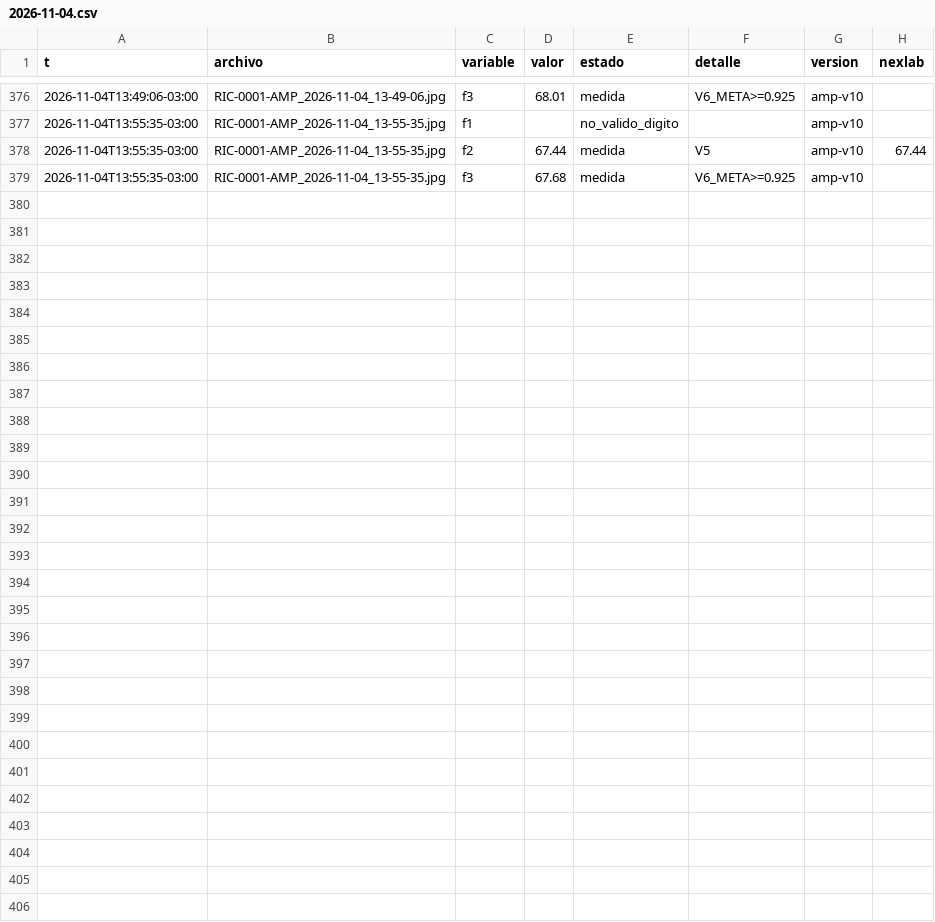
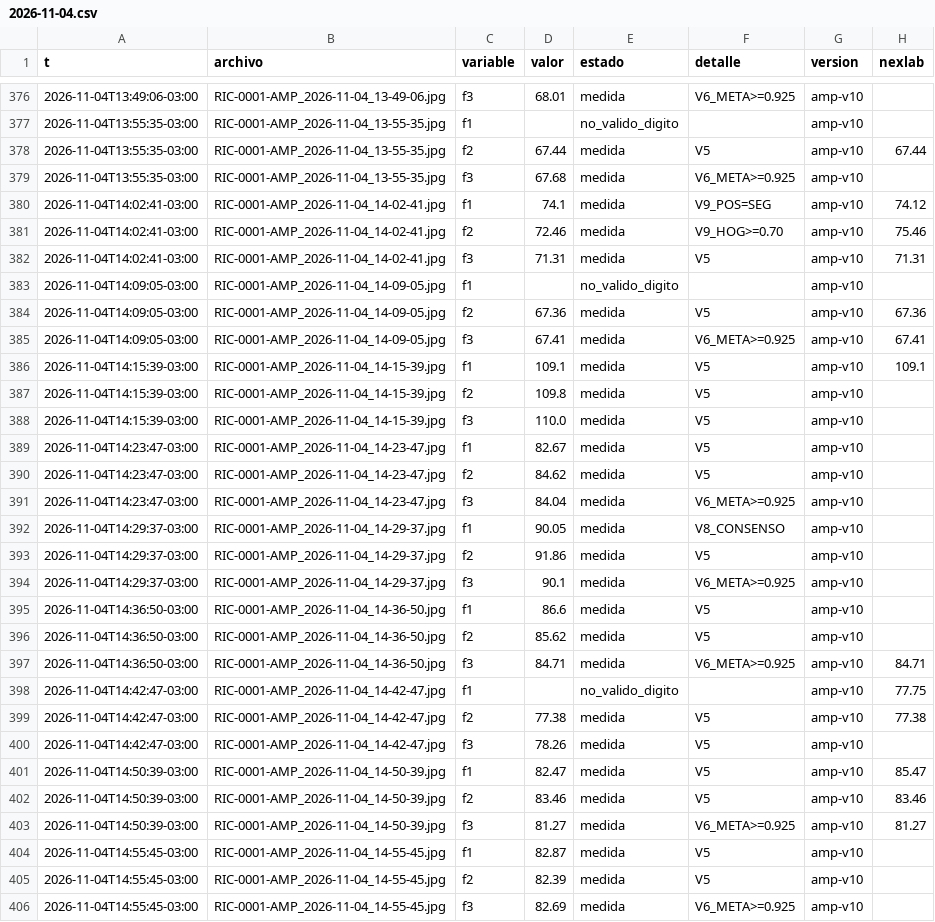
Before and after one commit to Andyyff/tesis-saman, a CSV file: datos/lecturas/amp/2026-11-04.csv, drawn as a sheet; only a part is shown, gaps mark what is left out.

```diff
--- a/datos/lecturas/amp/2026-11-04.csv
+++ b/datos/lecturas/amp/2026-11-04.csv
@@ -379 +379,28 @@ t,archivo,variable,valor,estado,detalle,version,nexlab
 2026-11-04T13:55:35-03:00,RIC-0001-AMP_2026-11-04_13-55-35.jpg,f3,67.68,medida,V6_META>=0.925,amp-v10,
+2026-11-04T14:02:41-03:00,RIC-0001-AMP_2026-11-04_14-02-41.jpg,f1,74.1,medida,V9_POS=SEG,amp-v10,74.12
+2026-11-04T14:02:41-03:00,RIC-0001-AMP_2026-11-04_14-02-41.jpg,f2,72.46,medida,V9_HOG>=0.70,amp-v10,75.46
+2026-11-04T14:02:41-03:00,RIC-0001-AMP_2026-11-04_14-02-41.jpg,f3,71.31,medida,V5,amp-v10,71.31
+2026-11-04T14:09:05-03:00,RIC-0001-AMP_2026-11-04_14-09-05.jpg,f1,,no_valido_digito,,amp-v10,
+2026-11-04T14:09:05-03:00,RIC-0001-AMP_2026-11-04_14-09-05.jpg,f2,67.36,medida,V5,amp-v10,67.36
+2026-11-04T14:09:05-03:00,RIC-0001-AMP_2026-11-04_14-09-05.jpg,f3,67.41,medida,V6_META>=0.925,amp-v10,67.41
+2026-11-04T14:15:39-03:00,RIC-0001-AMP_2026-11-04_14-15-39.jpg,f1,109.1,medida,V5,amp-v10,109.1
+2026-11-04T14:15:39-03:00,RIC-0001-AMP_2026-11-04_14-15-39.jpg,f2,109.8,medida,V5,amp-v10,
+2026-11-04T14:15:39-03:00,RIC-0001-AMP_2026-11-04_14-15-39.jpg,f3,110.0,medida,V5,amp-v10,
+2026-11-04T14:23:47-03:00,RIC-0001-AMP_2026-11-04_14-23-47.jpg,f1,82.67,medida,V5,amp-v10,
+2026-11-04T14:23:47-03:00,RIC-0001-AMP_2026-11-04_14-23-47.jpg,f2,84.62,medida,V5,amp-v10,
+2026-11-04T14:23:47-03:00,RIC-0001-AMP_2026-11-04_14-23-47.jpg,f3,84.04,medida,V6_META>=0.925,amp-v10,
+2026-11-04T14:29:37-03:00,RIC-0001-AMP_2026-11-04_14-29-37.jpg,f1,90.05,medida,V8_CONSENSO,amp-v10,
+2026-11-04T14:29:37-03:00,RIC-0001-AMP_2026-11-04_14-29-37.jpg,f2,91.86,medida,V5,amp-v10,
+2026-11-04T14:29:37-03:00,RIC-0001-AMP_2026-11-04_14-29-37.jpg,f3,90.1,medida,V6_META>=0.925,amp-v10,
+2026-11-04T14:36:50-03:00,RIC-0001-AMP_2026-11-04_14-36-50.jpg,f1,86.6,medida,V5,amp-v10,
+2026-11-04T14:36:50-03:00,RIC-0001-AMP_2026-11-04_14-36-50.jpg,f2,85.62,medida,V5,amp-v10,
+2026-11-04T14:36:50-03:00,RIC-0001-AMP_2026-11-04_14-36-50.jpg,f3,84.71,medida,V6_META>=0.925,amp-v10,84.71
+2026-11-04T14:42:47-03:00,RIC-0001-AMP_2026-11-04_14-42-47.jpg,f1,,no_valido_digito,,amp-v10,77.75
+2026-11-04T14:42:47-03:00,RIC-0001-AMP_2026-11-04_14-42-47.jpg,f2,77.38,medida,V5,amp-v10,77.38
+2026-11-04T14:42:47-03:00,RIC-0001-AMP_2026-11-04_14-42-47.jpg,f3,78.26,medida,V5,amp-v10,
+2026-11-04T14:50:39-03:00,RIC-0001-AMP_2026-11-04_14-50-39.jpg,f1,82.47,medida,V5,amp-v10,85.47
+2026-11-04T14:50:39-03:00,RIC-0001-AMP_2026-11-04_14-50-39.jpg,f2,83.46,medida,V5,amp-v10,83.46
+2026-11-04T14:50:39-03:00,RIC-0001-AMP_2026-11-04_14-50-39.jpg,f3,81.27,medida,V6_META>=0.925,amp-v10,81.27
+2026-11-04T14:55:45-03:00,RIC-0001-AMP_2026-11-04_14-55-45.jpg,f1,82.87,medida,V5,amp-v10,
+2026-11-04T14:55:45-03:00,RIC-0001-AMP_2026-11-04_14-55-45.jpg,f2,82.39,medida,V5,amp-v10,
+2026-11-04T14:55:45-03:00,RIC-0001-AMP_2026-11-04_14-55-45.jpg,f3,82.69,medida,V6_META>=0.925,amp-v10,
```
Also changed, not shown: datos/lecturas/clima/2026-11-04.csv, datos/lecturas/left/2026-11-04.csv, 8 other files.
